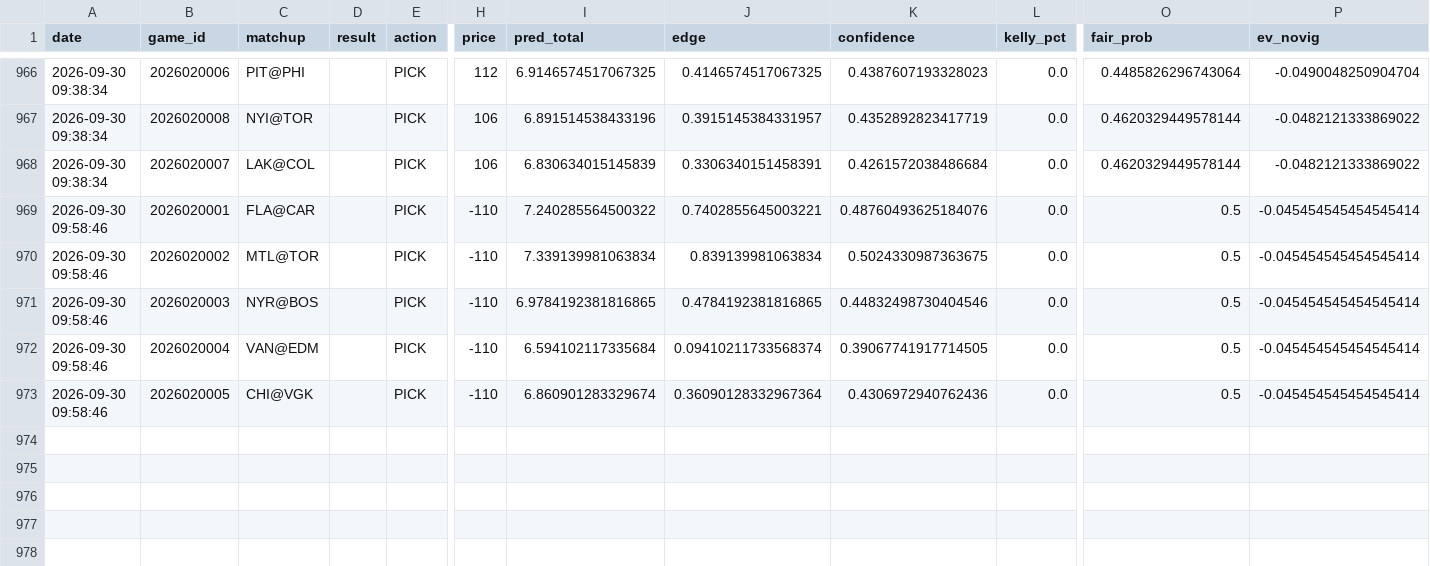
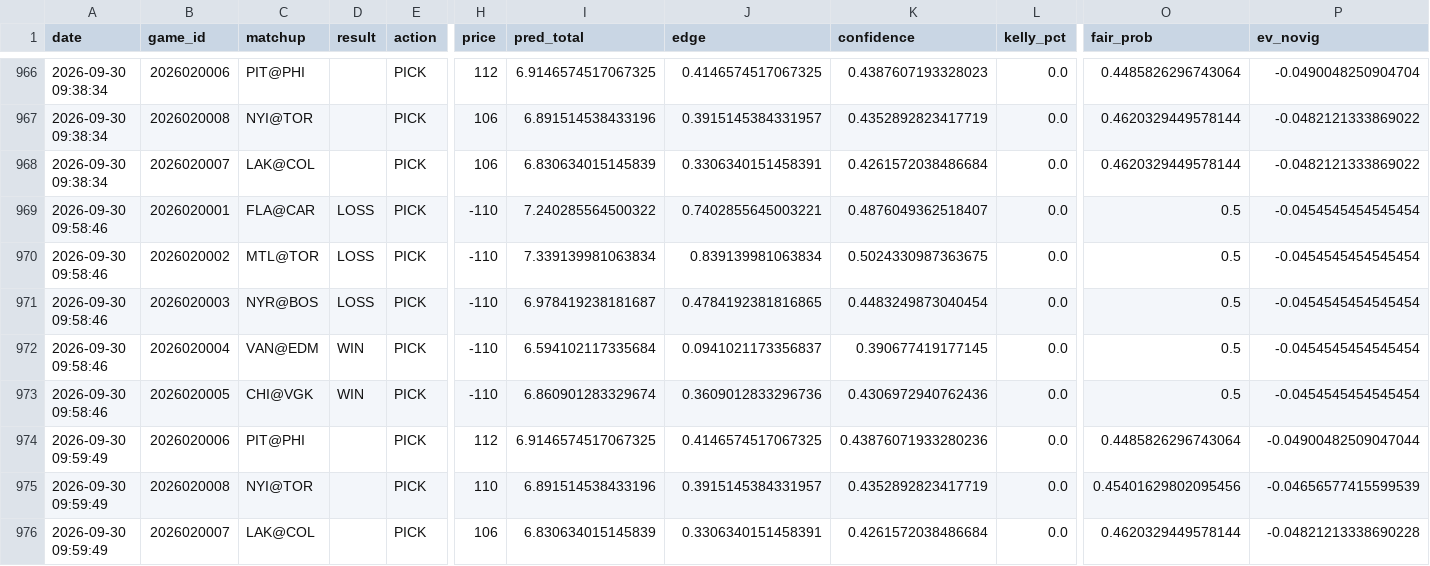
Before and after one commit to kirbypuckett031460-web/nhl, a CSV file: bets_log.csv, drawn as a sheet; only a part is shown, gaps mark what is left out; rows hold the shown columns only; the diff names each change by its address in the sheet, - before the commit and + after, or states it on an @@ line.

```diff
--- a/bets_log.csv
+++ b/bets_log.csv
-D969:D971 (result): (empty)
+D969:D971 (result): LOSS
-K969 (confidence): 0.48760493625184076
+K969 (confidence): 0.4876049362518407
-P969:P973 (ev_novig): -0.045454545454545414
+P969:P973 (ev_novig): -0.0454545454545454
-I971 (pred_total): 6.9784192381816865
+I971 (pred_total): 6.978419238181687
-K971 (confidence): 0.44832498730404546
+K971 (confidence): 0.4483249873040454
-D972:D973 (result): (empty)
+D972:D973 (result): WIN
-J972 (edge): 0.09410211733568374
+J972 (edge): 0.0941021173356837
-K972 (confidence): 0.39067741917714505
+K972 (confidence): 0.390677419177145
-J973 (edge): 0.36090128332967364
+J973 (edge): 0.3609012833296736
+row 974: 2026-09-30 09:59:49 | 2026020006 | PIT@PHI |  | PICK | 112 | 6.9146574517067325 | 0.4146574517067325 | 0.43876071933280236 | 0.0 | 0.4485826296743064 | -0.04900482509047044
+row 975: 2026-09-30 09:59:49 | 2026020008 | NYI@TOR |  | PICK | 110 | 6.891514538433196 | 0.3915145384331957 | 0.4352892823417719 | 0.0 | 0.45401629802095456 | -0.04656577415599539
+row 976: 2026-09-30 09:59:49 | 2026020007 | LAK@COL |  | PICK | 106 | 6.830634015145839 | 0.3306340151458391 | 0.4261572038486684 | 0.0 | 0.4620329449578144 | -0.04821213338690228
```
Also changed, not shown: 2 other files.
